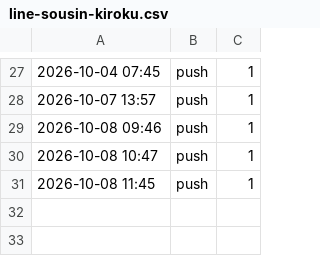
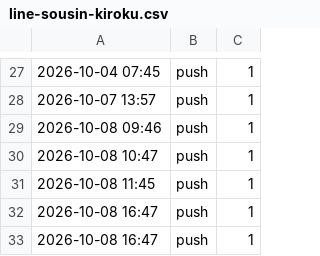
Before and after one commit to REI-SASAKI-HITOKACHi/one-marketing, a CSV file: data/line-sousin-kiroku.csv, drawn as a sheet; only a part is shown, gaps mark what is left out; the diff names each change by its address in the sheet, - before the commit and + after, or states it on an @@ line.

```diff
--- a/data/line-sousin-kiroku.csv
+++ b/data/line-sousin-kiroku.csv
+row 32: 2026-10-08 16:47 | push | 1
+row 33: 2026-10-08 16:47 | push | 1
```
